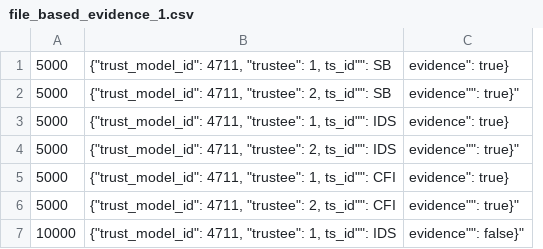
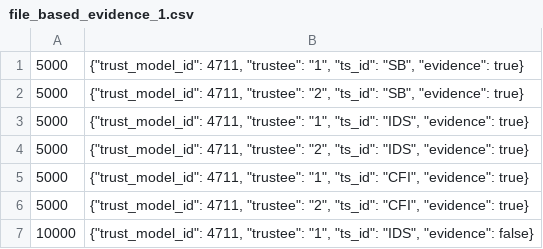
Before and after one commit to horizon-connect-eu/go-taf, a CSV file: res/file_based_evidence_1.csv, drawn as a sheet; removed rows and columns are numbered as before the commit, all else as after; the diff names each change by its address in the sheet, - before the commit and + after, or states it on an @@ line.

Commit message:
fixed JSON of evidence collection
 * removed second EC instance
 * changed JSON to have strings for trustee IDs
 * fixed dependencies

```diff
--- a/res/file_based_evidence_1.csv
+++ b/res/file_based_evidence_1.csv
-column B, rows 1-7: {"trust_model_id": 4711, "trustee": 1, ts_id"": SB | {"trust_model_id": 4711, "trustee": 2, ts_id"": SB | {"trust_model_id": 4711, "trustee": 1, ts_id"": IDS | {"trust_model_id": 4711, "trustee": 2, ts_id"": IDS | {"trust_model_id": 4711, "trustee": 1, ts_id"": CFI | {"trust_model_id": 4711, "trustee": 2, ts_id"": CFI | {"trust_model_id": 4711, "trustee": 1, ts_id"": IDS
-column C, rows 1-7: evidence": true} | evidence"": true}" | evidence": true} | evidence"": true}" | evidence": true} | evidence"": true}" | evidence"": false}"
+column B, rows 1-7: {"trust_model_id": 4711, "trustee": "1", "ts_id": "SB", "evidence": true} | {"trust_model_id": 4711, "trustee": "2", "ts_id": "SB", "evidence": true} | {"trust_model_id": 4711, "trustee": "1", "ts_id": "IDS", "evidence": true} | {"trust_model_id": 4711, "trustee": "2", "ts_id": "IDS", "evidence": true} | {"trust_model_id": 4711, "trustee": "1", "ts_id": "CFI", "evidence": true} | {"trust_model_id": 4711, "trustee": "2", "ts_id": "CFI", "evidence": true} | {"trust_model_id": 4711, "trustee": "1", "ts_id": "IDS", "evidence": false}
```
Also changed, not shown: 2 other files.
